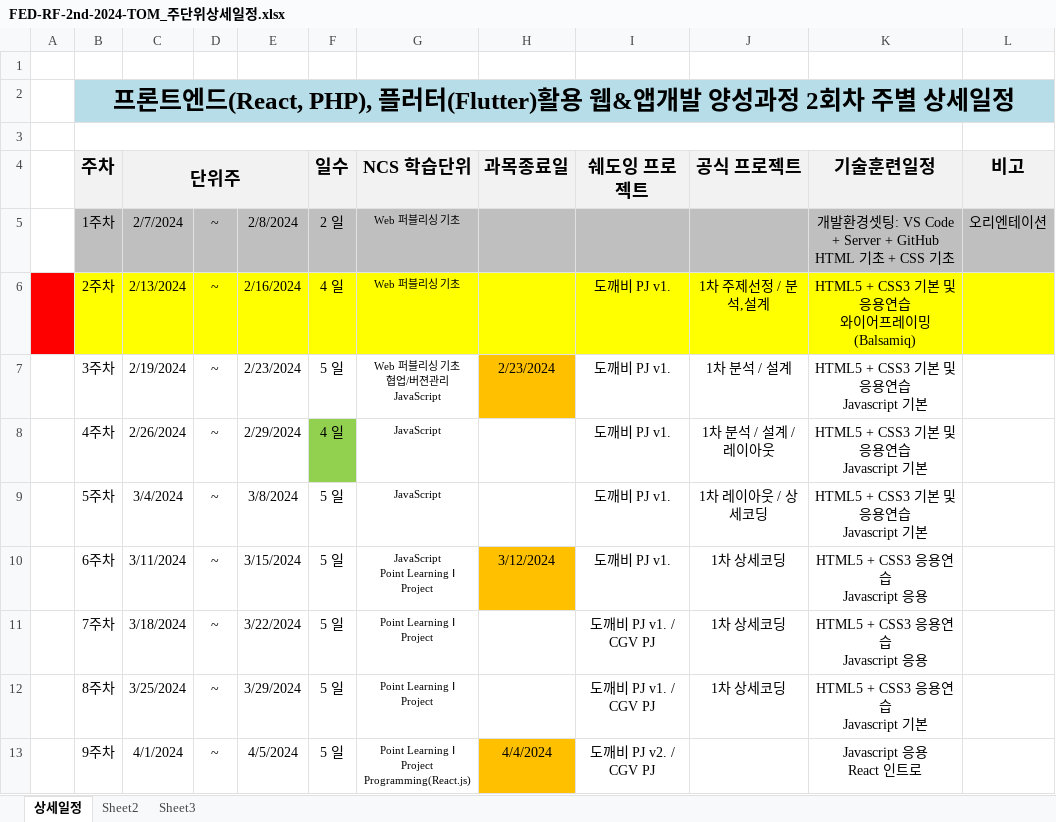
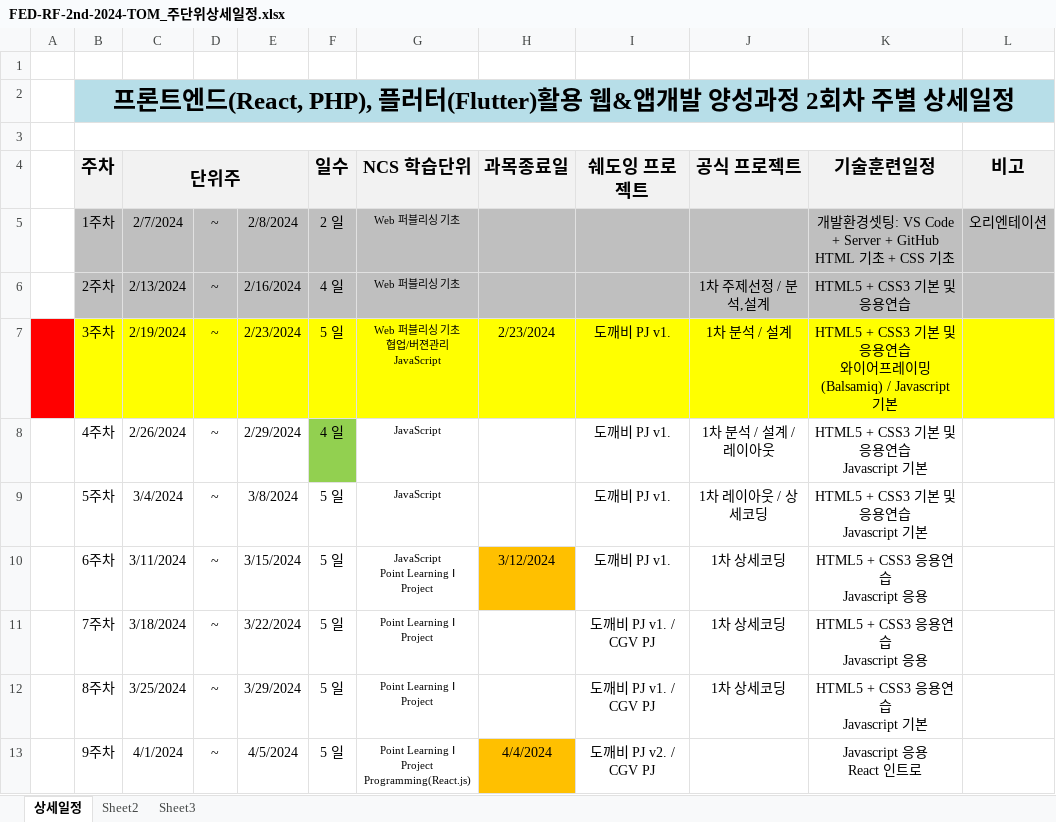
Before and after one commit to tombap8/FED-RF-2nd-2024-TOM, an Excel workbook: 000.커리큐럼/주단위상세일정엑셀/FED-RF-2nd-2024-TOM_주단위상세일정.xlsx, sheet 상세일정, drawn as a sheet; only a part is shown; values as stored, in another font and other column widths than the file's, no borders; ↵ is a line break in a cell; the diff names each change by its address in the sheet, - before the commit and + after, or states it on an @@ line.

```diff
--- a/000.커리큐럼/주단위상세일정엑셀/FED-RF-2nd-2024-TOM_주단위상세일정.xlsx (sheet 상세일정)
+++ b/000.커리큐럼/주단위상세일정엑셀/FED-RF-2nd-2024-TOM_주단위상세일정.xlsx (sheet 상세일정)
-A6 fill: #FF0000
+A6 fill: none
-B6:L6 fill: #FFFF00
+B6:L6 fill: #BFBFBF
-I6 (쉐도잉 프로젝트): 도깨비 PJ v1.
+I6 (쉐도잉 프로젝트): (empty)
-K6 (기술훈련일정): HTML5 + CSS3 기본 및 응용연습 ↵ 와이어프레이밍(Balsamiq)
+K6 (기술훈련일정): HTML5 + CSS3 기본 및 응용연습
-A7 fill: none
+A7 fill: #FF0000
-B7:G7 fill: none
+B7:G7 fill: #FFFF00
-H7 fill: #FFC000
+H7 fill: #FFFF00
-I7:L7 fill: none
+I7:L7 fill: #FFFF00
-K7 (기술훈련일정): …용연습 ↵ Javascript 기본
+K7 (기술훈련일정): …용연습 ↵ 와이어프레이밍(Balsamiq) / Javascript 기본
```
Also changed, not shown: 1 other file.
